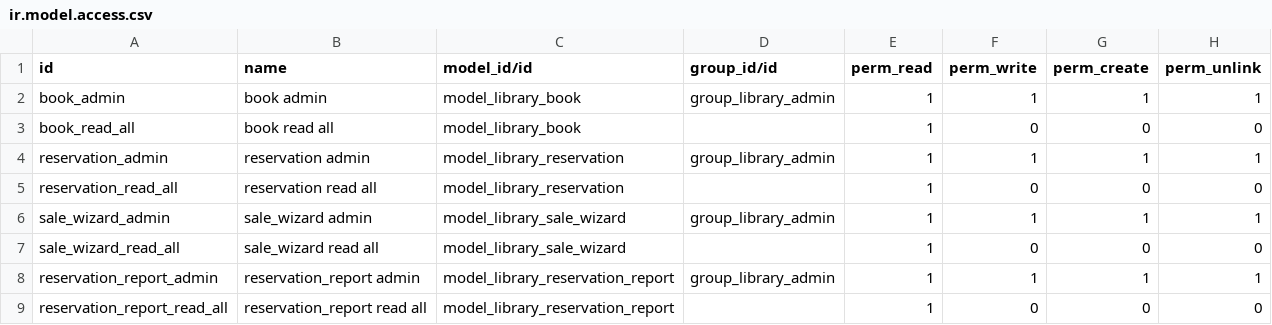
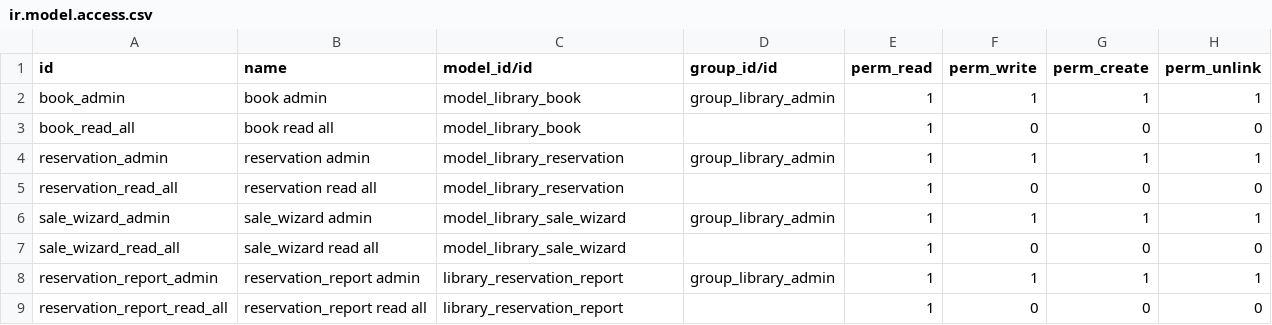
Before and after one commit to shohelelabs/Odoo_Training_2021, a CSV file: odoo_library/security/ir.model.access.csv, drawn as a sheet.

Commit message:
ADD Access security for report1

```diff
--- a/odoo_library/security/ir.model.access.csv
+++ b/odoo_library/security/ir.model.access.csv
@@ -7,3 +7,3 @@ sale_wizard_admin,sale_wizard admin,model_library_sale_wizard,group_library_admi
 sale_wizard_read_all,sale_wizard read all,model_library_sale_wizard,,1,0,0,0
-reservation_report_admin,reservation_report admin,model_library_reservation_report,group_library_admin,1,1,1,1
-reservation_report_read_all,reservation_report read all,model_library_reservation_report,,1,0,0,0
+reservation_report_admin,reservation_report admin,library_reservation_report,group_library_admin,1,1,1,1
+reservation_report_read_all,reservation_report read all,library_reservation_report,,1,0,0,0
```
